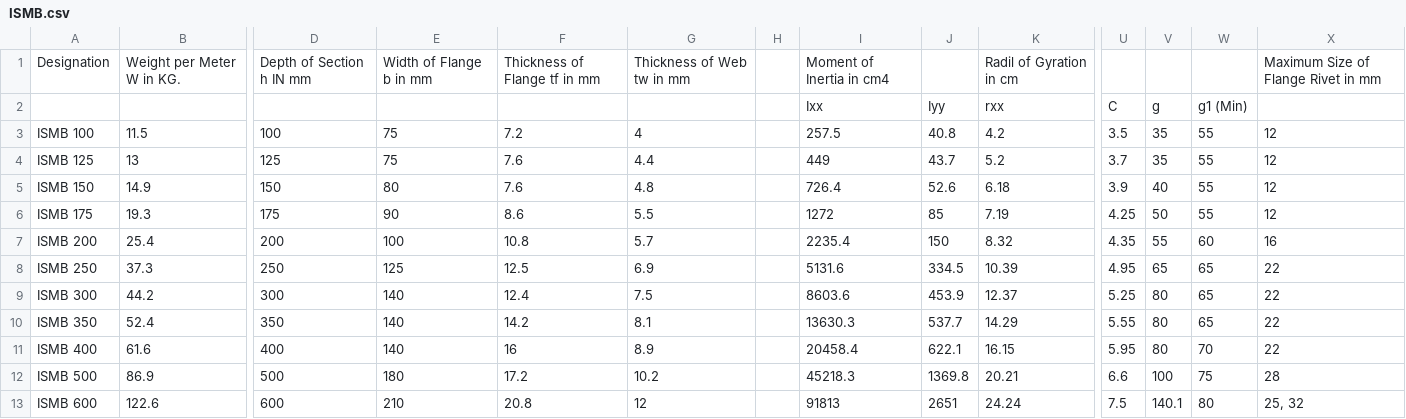
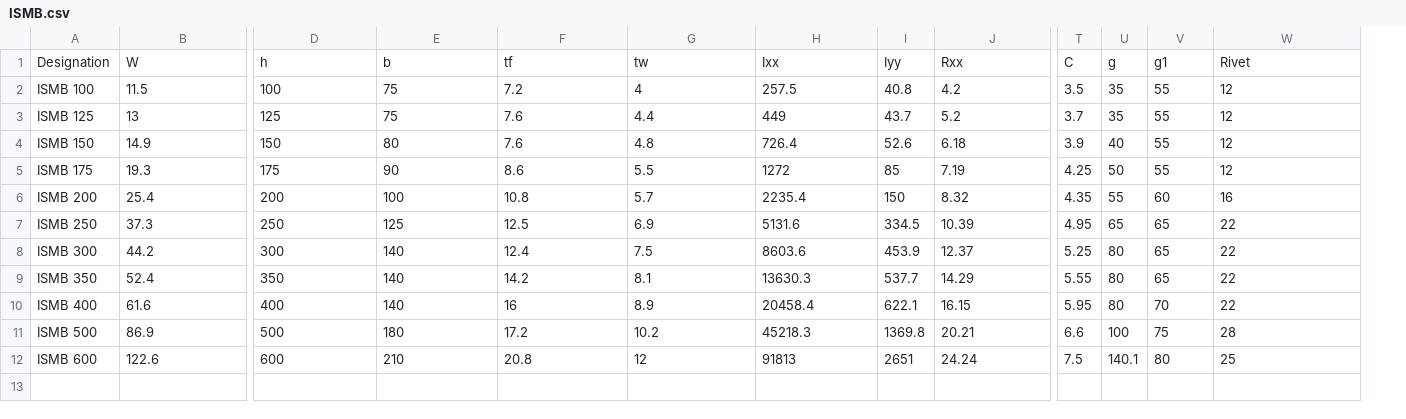
Before and after one commit to awoziji/pySteel, a CSV file: ISMB.csv, drawn as a sheet; only a part is shown, gaps mark what is left out; removed rows and columns are numbered as before the commit, all else as after; rows hold the shown columns only; the diff names each change by its address in the sheet, - before the commit and + after, or states it on an @@ line.

Commit message:
ISMB.csv: Update as per the correct structure

```diff
--- a/ISMB.csv
+++ b/ISMB.csv
-column H, empty
-row 1: Designation | Weight per Meter W in KG. | Depth of Section h IN mm | Width of Flange b in mm | Thickness of Flange tf in mm | Thickness of Web tw in mm |  | Moment of Inertia in cm4 |  | Radil of Gyration in cm |  |  |  | Maximum Size of Flange Rivet in mm
-row 2:  |  |  |  |  |  |  | Ixx | Iyy | rxx | C | g | g1 (Min)
+row 1: Designation | W | h | b | tf | tw | Ixx | Iyy | Rxx | C | g | g1 | Rivet
-W12: 25, 32
+W12: 25
```
